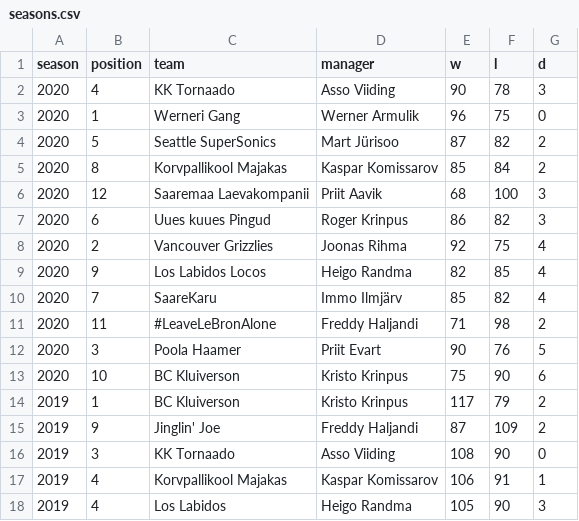
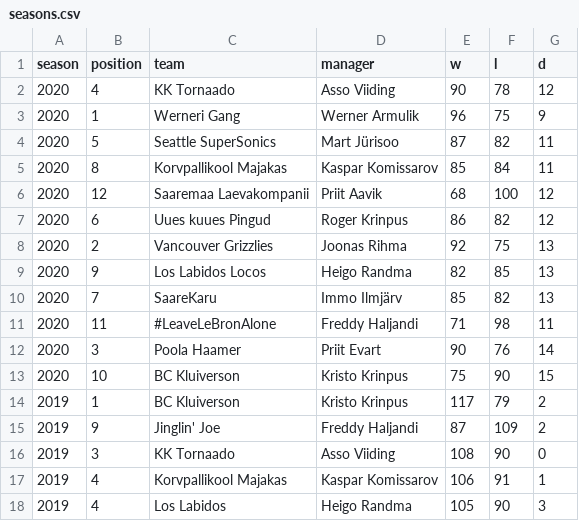
Before and after one commit to martj42/nba_fantasy, a CSV file: seasons.csv, drawn as a sheet; only a part is shown.

```diff
--- a/seasons.csv
+++ b/seasons.csv
@@ -1,14 +1,14 @@
 season,position,team,manager,w,l,d
-2020,4,KK Tornaado,Asso Viiding,90,78,3
-2020,1,Werneri Gang,Werner Armulik,96,75,0
-2020,5,Seattle SuperSonics,Mart Jürisoo,87,82,2
-2020,8,Korvpallikool Majakas,Kaspar Komissarov,85,84,2
-2020,12,Saaremaa Laevakompanii,Priit Aavik,68,100,3
-2020,6,Uues kuues Pingud,Roger Krinpus,86,82,3
-2020,2,Vancouver Grizzlies,Joonas Rihma,92,75,4
-2020,9,Los Labidos Locos,Heigo Randma,82,85,4
-2020,7,SaareKaru,Immo Ilmjärv,85,82,4
-2020,11,#LeaveLeBronAlone,Freddy Haljandi,71,98,2
-2020,3,Poola Haamer,Priit Evart,90,76,5
-2020,10,BC Kluiverson,Kristo Krinpus,75,90,6
+2020,4,KK Tornaado,Asso Viiding,90,78,12
+2020,1,Werneri Gang,Werner Armulik,96,75,9
+2020,5,Seattle SuperSonics,Mart Jürisoo,87,82,11
+2020,8,Korvpallikool Majakas,Kaspar Komissarov,85,84,11
+2020,12,Saaremaa Laevakompanii,Priit Aavik,68,100,12
+2020,6,Uues kuues Pingud,Roger Krinpus,86,82,12
+2020,2,Vancouver Grizzlies,Joonas Rihma,92,75,13
+2020,9,Los Labidos Locos,Heigo Randma,82,85,13
+2020,7,SaareKaru,Immo Ilmjärv,85,82,13
+2020,11,#LeaveLeBronAlone,Freddy Haljandi,71,98,11
+2020,3,Poola Haamer,Priit Evart,90,76,14
+2020,10,BC Kluiverson,Kristo Krinpus,75,90,15
 2019,1,BC Kluiverson,Kristo Krinpus,117,79,2
```
Also changed, not shown: 1 other file.
